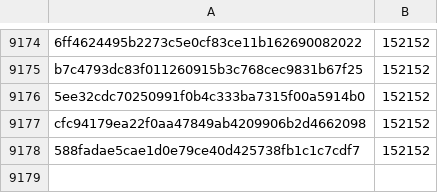
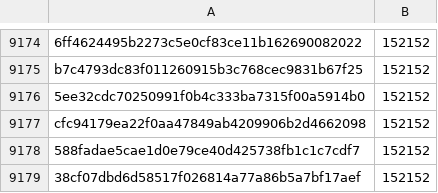
Before and after one commit to davelongdev/pybricks-micropython, a CSV file: buildhat.csv, drawn as a sheet; only a part is shown, gaps mark what is left out.

Commit message:
buildhat: Add 38cf07db: 152152 (+0).

```diff
--- a/buildhat.csv
+++ b/buildhat.csv
@@ -9178 +9178,2 @@ cfc94179ea22f0aa47849ab4209906b2d4662098,152152
 588fadae5cae1d0e79ce40d425738fb1c1c7cdf7,152152
+38cf07dbd6d58517f026814a77a86b5a7bf17aef,152152
```
